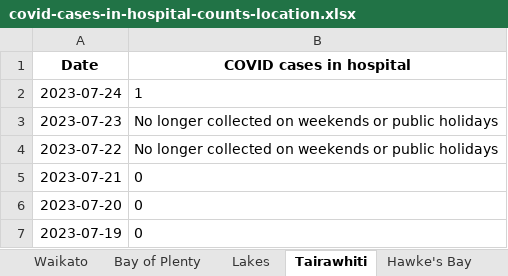
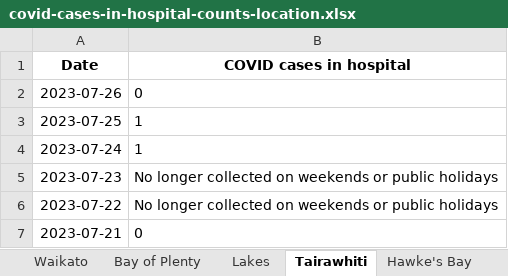
Before and after one commit to Staz/nz-covid19-data, an Excel workbook: data/moh/covid-cases-in-hospital-counts-location.xlsx, sheet Tairawhiti, drawn as a sheet; only a part is shown; the shorter side is filled out with more unchanged rows; values as stored, in another font and other column widths than the file's, no borders; the diff names each change by its address in the sheet, - before the commit and + after, or states it on an @@ line.

```diff
--- a/data/moh/covid-cases-in-hospital-counts-location.xlsx (sheet Tairawhiti)
+++ b/data/moh/covid-cases-in-hospital-counts-location.xlsx (sheet Tairawhiti)
+row 2: 2023-07-26 | 0
+row 3: 2023-07-25 | 1
```
Also changed, not shown: sheet All districts, sheet West Coast only, sheet Wairarapa, sheet Whanganui, sheet South Canterbury, sheet Lakes, 17 more sheets, data/moh/covid-cases-counts-location.xlsx, 4 other files.
